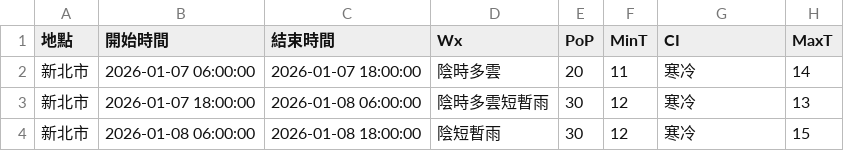
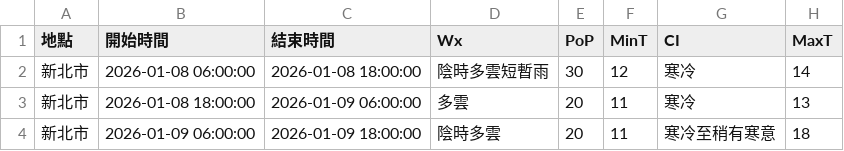
Before and after one commit to oao030oao/1111518-mid, a CSV file: api.csv, drawn as a sheet.

```diff
--- a/api.csv
+++ b/api.csv
@@ -1,4 +1,4 @@
 地點,開始時間,結束時間,Wx,PoP,MinT,CI,MaxT
-新北市,2026-01-07 06:00:00,2026-01-07 18:00:00,陰時多雲,20,11,寒冷,14
-新北市,2026-01-07 18:00:00,2026-01-08 06:00:00,陰時多雲短暫雨,30,12,寒冷,13
-新北市,2026-01-08 06:00:00,2026-01-08 18:00:00,陰短暫雨,30,12,寒冷,15
+新北市,2026-01-08 06:00:00,2026-01-08 18:00:00,陰時多雲短暫雨,30,12,寒冷,14
+新北市,2026-01-08 18:00:00,2026-01-09 06:00:00,多雲,20,11,寒冷,13
+新北市,2026-01-09 06:00:00,2026-01-09 18:00:00,陰時多雲,20,11,寒冷至稍有寒意,18
```
